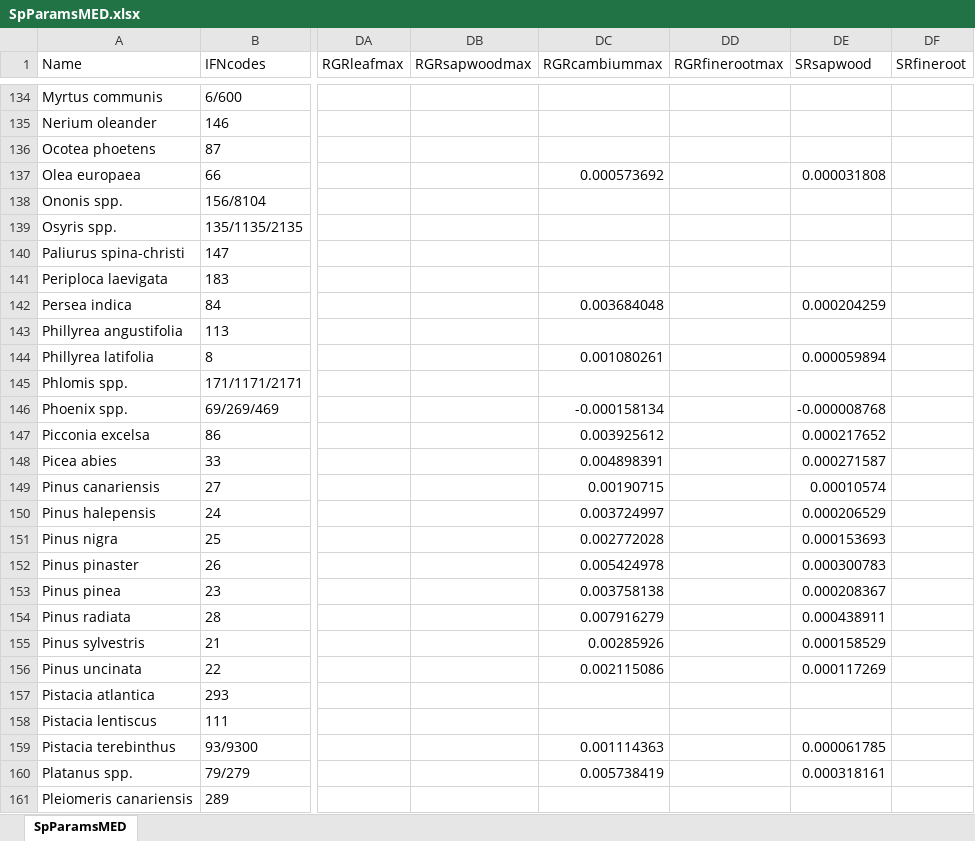
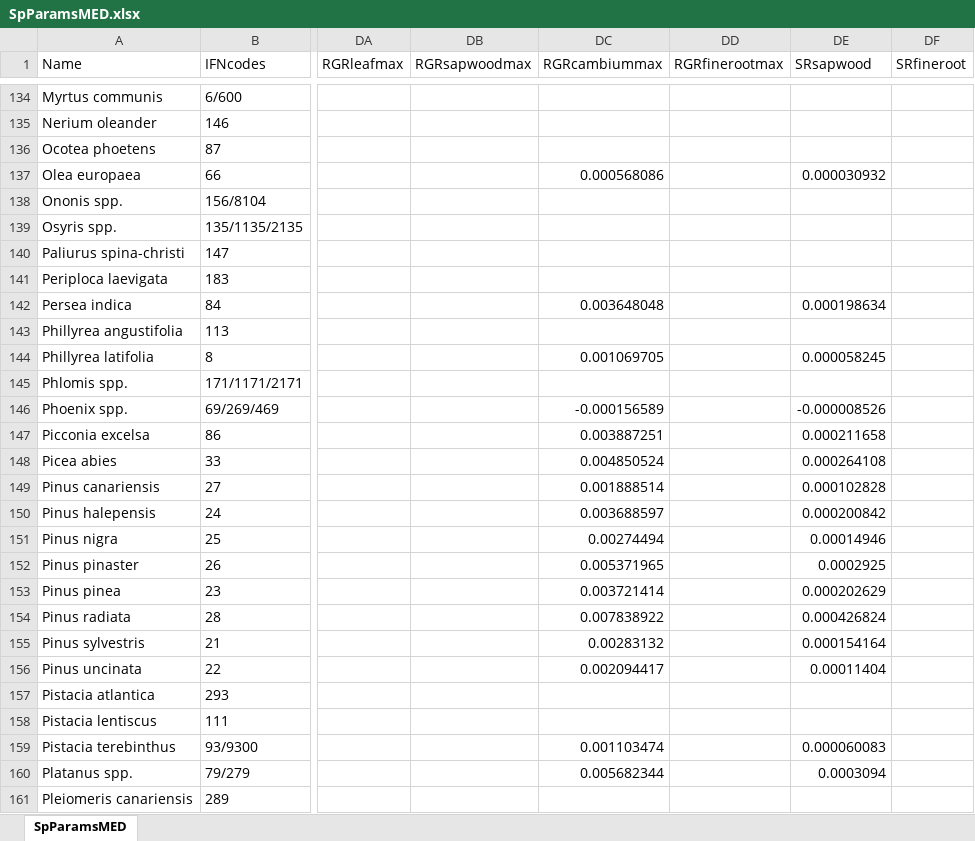
Before and after one commit to emf-creaf/medfate, an Excel workbook: data-raw/SpParamsMED.xlsx, sheet SpParamsMED, drawn as a sheet; only a part is shown, gaps mark what is left out; values as stored, in another font and other column widths than the file's, no borders; table styles not drawn; the diff covers the shown part only; the diff names each change by its address in the sheet, - before the commit and + after, or states it on an @@ line.

```diff
--- a/data-raw/SpParamsMED.xlsx (sheet SpParamsMED)
+++ b/data-raw/SpParamsMED.xlsx (sheet SpParamsMED)
-DC137 (RGRcambiummax): 0.000573692
+DC137 (RGRcambiummax): 0.000568086
-DE137 (SRsapwood): 0.000031808
+DE137 (SRsapwood): 0.000030932
-DC142 (RGRcambiummax): 0.003684048
+DC142 (RGRcambiummax): 0.003648048
-DE142 (SRsapwood): 0.000204259
+DE142 (SRsapwood): 0.000198634
-DC144 (RGRcambiummax): 0.001080261
+DC144 (RGRcambiummax): 0.001069705
-DE144 (SRsapwood): 0.000059894
+DE144 (SRsapwood): 0.000058245
-DC146 (RGRcambiummax): -0.000158134
+DC146 (RGRcambiummax): -0.000156589
-DE146 (SRsapwood): -0.000008768
+DE146 (SRsapwood): -0.000008526
-DC147 (RGRcambiummax): 0.003925612
+DC147 (RGRcambiummax): 0.003887251
-DE147 (SRsapwood): 0.000217652
+DE147 (SRsapwood): 0.000211658
-DC148 (RGRcambiummax): 0.004898391
+DC148 (RGRcambiummax): 0.004850524
-DE148 (SRsapwood): 0.000271587
+DE148 (SRsapwood): 0.000264108
-DC149 (RGRcambiummax): 0.00190715
+DC149 (RGRcambiummax): 0.001888514
-DE149 (SRsapwood): 0.00010574
+DE149 (SRsapwood): 0.000102828
-DC150 (RGRcambiummax): 0.003724997
+DC150 (RGRcambiummax): 0.003688597
-DE150 (SRsapwood): 0.000206529
+DE150 (SRsapwood): 0.000200842
-DC151 (RGRcambiummax): 0.002772028
+DC151 (RGRcambiummax): 0.00274494
-DE151 (SRsapwood): 0.000153693
+DE151 (SRsapwood): 0.00014946
-DC152 (RGRcambiummax): 0.005424978
+DC152 (RGRcambiummax): 0.005371965
-DE152 (SRsapwood): 0.000300783
+DE152 (SRsapwood): 0.0002925
-DC153 (RGRcambiummax): 0.003758138
+DC153 (RGRcambiummax): 0.003721414
-DE153 (SRsapwood): 0.000208367
+DE153 (SRsapwood): 0.000202629
-DC154 (RGRcambiummax): 0.007916279
+DC154 (RGRcambiummax): 0.007838922
-DE154 (SRsapwood): 0.000438911
+DE154 (SRsapwood): 0.000426824
-DC155 (RGRcambiummax): 0.00285926
+DC155 (RGRcambiummax): 0.00283132
-DE155 (SRsapwood): 0.000158529
+DE155 (SRsapwood): 0.000154164
-DC156 (RGRcambiummax): 0.002115086
+DC156 (RGRcambiummax): 0.002094417
-DE156 (SRsapwood): 0.000117269
+DE156 (SRsapwood): 0.00011404
-DC159 (RGRcambiummax): 0.001114363
+DC159 (RGRcambiummax): 0.001103474
-DE159 (SRsapwood): 0.000061785
+DE159 (SRsapwood): 0.000060083
-DC160 (RGRcambiummax): 0.005738419
+DC160 (RGRcambiummax): 0.005682344
-DE160 (SRsapwood): 0.000318161
+DE160 (SRsapwood): 0.0003094
```
Also changed, not shown: 134 edited cells elsewhere in this sheet, 5 other files.
